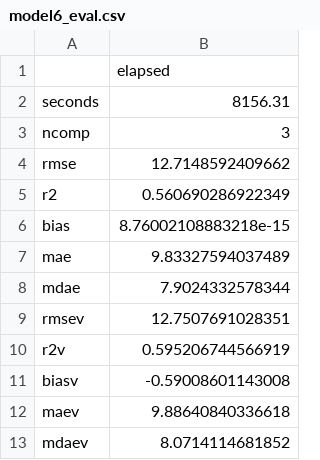
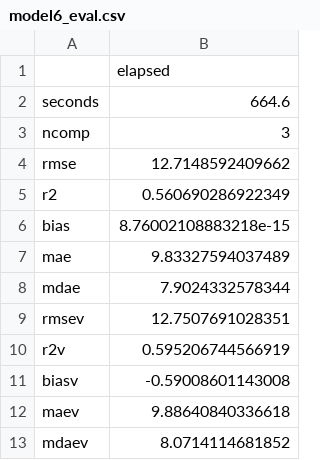
Before and after one commit to HorstTZ/spectral-index, a CSV file: results/eval/model6_eval.csv, drawn as a sheet.

```diff
--- a/results/eval/model6_eval.csv
+++ b/results/eval/model6_eval.csv
@@ -1,3 +1,3 @@
 "","elapsed"
-"seconds",8156.31
+"seconds",664.6
 "ncomp",3
```
Also changed, not shown: results/eval/model1_eval.csv, results/eval/model2_eval.csv, 17 other files.
